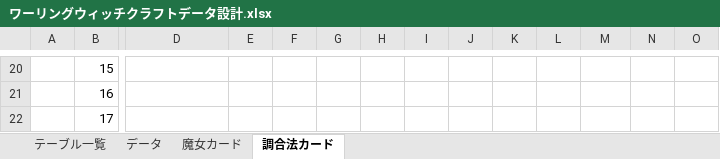
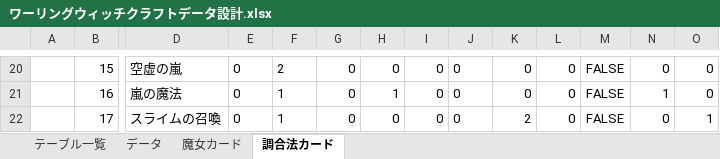
Before and after one commit to watao-o/whirling-witchcraft, an Excel workbook: ワーリングウィッチクラフトデータ設計.xlsx, sheet 調合法カード, drawn as a sheet; only a part is shown, gaps mark what is left out; values as stored, in another font and other column widths than the file's, no borders; the diff covers the shown part only; the diff names each change by its address in the sheet, - before the commit and + after, or states it on an @@ line.

Commit message:
データ定義作成

```diff
--- a/ワーリングウィッチクラフトデータ設計.xlsx (sheet 調合法カード)
+++ b/ワーリングウィッチクラフトデータ設計.xlsx (sheet 調合法カード)
-D20: (empty)
+D20: 空虚の嵐
-E20:E22: (empty)
+E20:E22: 0
-F20: (empty)
+F20: 2
-G20:G22: (empty)
+G20:G22: 0
-H20: (empty)
+H20: 0
-I20:I22: (empty)
+I20:I22: 0
-J20:J22: (empty)
+J20:J22: 0
-K20:K21: (empty)
+K20:K21: 0
-L20:L22: (empty)
+L20:L22: 0
-M20:M22: (empty)
+M20:M22: FALSE
-N20: (empty)
+N20: 0
-O20:O21: (empty)
+O20:O21: 0
-D21: (empty)
+D21: 嵐の魔法
-F21:F22: (empty)
+F21:F22: 1
-H21: (empty)
+H21: 1
-N21: (empty)
+N21: 1
-D22: (empty)
+D22: スライムの召喚
-H22: (empty)
+H22: 0
-K22: (empty)
+K22: 2
-N22: (empty)
+N22: 0
-O22: (empty)
+O22: 1
```
Also changed, not shown: 80 added rows, 1 removed row, 382 edited cells and cell formats elsewhere in this sheet, sheet 魔女カード, formulas that keep their value.
